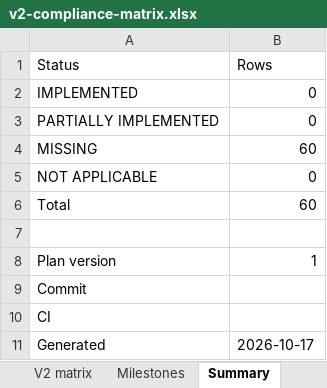
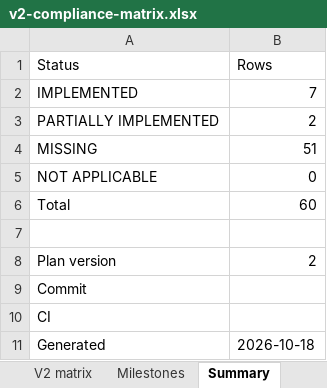
Before and after one commit to mianshoaiblhr/UK-Accounting-Platform, an Excel workbook: docs/architecture/v2-compliance-matrix.xlsx, sheet Summary, drawn as a sheet; values as stored, in another font and other column widths than the file's, no borders; the diff names each change by its address in the sheet, - before the commit and + after, or states it on an @@ line.

```diff
--- a/docs/architecture/v2-compliance-matrix.xlsx (sheet Summary)
+++ b/docs/architecture/v2-compliance-matrix.xlsx (sheet Summary)
-B2 (Rows): 0
+B2 (Rows): 7
-B3 (Rows): 0
+B3 (Rows): 2
-B4 (Rows): 60
+B4 (Rows): 51
-B8 (Rows): 1
+B8 (Rows): 2
-B11 (Rows): 2026-10-17
+B11 (Rows): 2026-10-18
```
Also changed, not shown: sheet V2 matrix, sheet Milestones, sheet Plan history, 32 other files.
